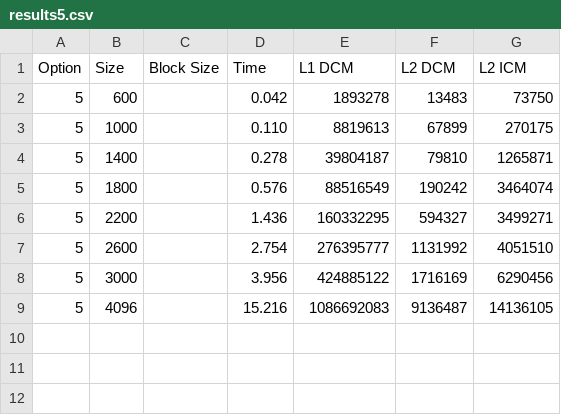
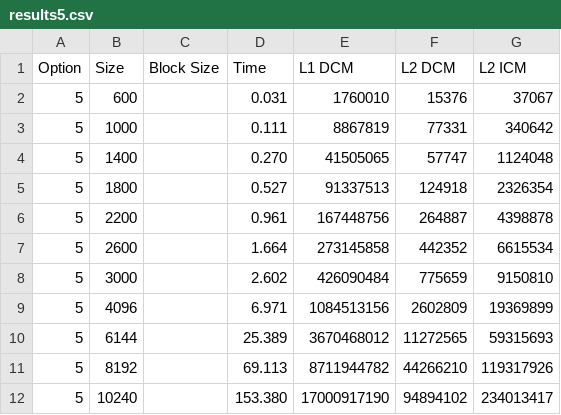
Before and after one commit to ferr0s04/feup-cpd, a CSV file: assign1/doc/results/results5.csv, drawn as a sheet.

Commit message:
Results update

```diff
--- a/assign1/doc/results/results5.csv
+++ b/assign1/doc/results/results5.csv
@@ -1,9 +1,12 @@
 Option,Size,Block Size,Time,L1 DCM,L2 DCM,L2 ICM
-5,600,,0.042,1893278,13483,73750
-5,1000,,0.110,8819613,67899,270175
-5,1400,,0.278,39804187,79810,1265871
-5,1800,,0.576,88516549,190242,3464074
-5,2200,,1.436,160332295,594327,3499271
-5,2600,,2.754,276395777,1131992,4051510
-5,3000,,3.956,424885122,1716169,6290456
-5,4096,,15.216,1086692083,9136487,14136105
+5,600,,0.031,1760010,15376,37067
+5,1000,,0.111,8867819,77331,340642
+5,1400,,0.270,41505065,57747,1124048
+5,1800,,0.527,91337513,124918,2326354
+5,2200,,0.961,167448756,264887,4398878
+5,2600,,1.664,273145858,442352,6615534
+5,3000,,2.602,426090484,775659,9150810
+5,4096,,6.971,1084513156,2602809,19369899
+5,6144,,25.389,3670468012,11272565,59315693
+5,8192,,69.113,8711944782,44266210,119317926
+5,10240,,153.380,17000917190,94894102,234013417
```
Also changed, not shown: assign1/doc/results/results1.csv, assign1/doc/results/results6.csv, 5 other files.
